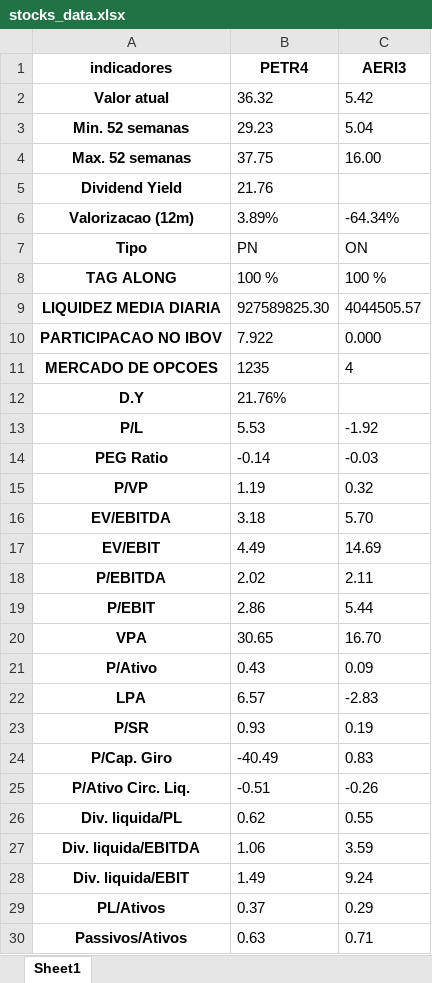
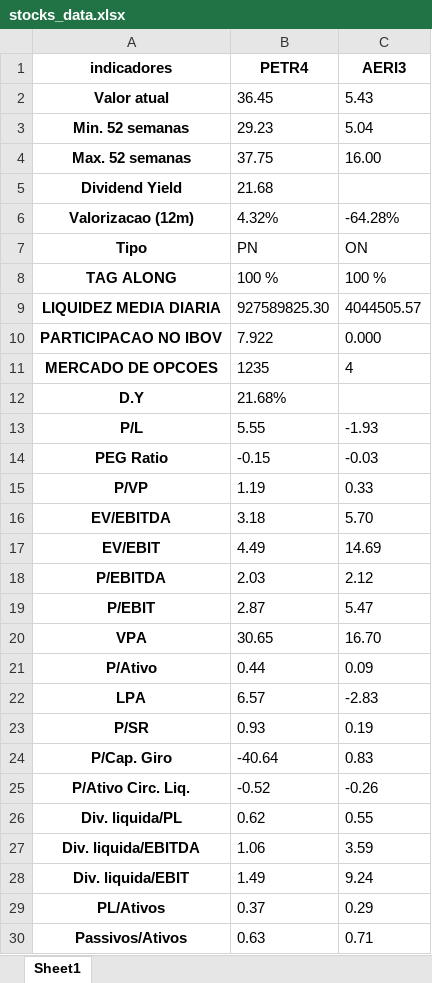
Before and after one commit to puzzoviodev/pyFundamentus-mainBKP, an Excel workbook: stocks_data.xlsx, sheet Sheet1, drawn as a sheet; only a part is shown; values as stored, in another font and other column widths than the file's, no borders; the diff names each change by its address in the sheet, - before the commit and + after, or states it on an @@ line.

```diff
--- a/stocks_data.xlsx (sheet Sheet1)
+++ b/stocks_data.xlsx (sheet Sheet1)
-B2 (PETR4): 36.32
+B2 (PETR4): 36.45
-C2 (AERI3): 5.42
+C2 (AERI3): 5.43
-B5 (PETR4): 21.76
+B5 (PETR4): 21.68
-B6 (PETR4): 3.89%
+B6 (PETR4): 4.32%
-C6 (AERI3): -64.34%
+C6 (AERI3): -64.28%
-B12 (PETR4): 21.76%
+B12 (PETR4): 21.68%
-B13 (PETR4): 5.53
+B13 (PETR4): 5.55
-C13 (AERI3): -1.92
+C13 (AERI3): -1.93
-B14 (PETR4): -0.14
+B14 (PETR4): -0.15
-C15 (AERI3): 0.32
+C15 (AERI3): 0.33
-B18 (PETR4): 2.02
+B18 (PETR4): 2.03
-C18 (AERI3): 2.11
+C18 (AERI3): 2.12
-B19 (PETR4): 2.86
+B19 (PETR4): 2.87
-C19 (AERI3): 5.44
+C19 (AERI3): 5.47
-B21 (PETR4): 0.43
+B21 (PETR4): 0.44
-B24 (PETR4): -40.49
+B24 (PETR4): -40.64
-B25 (PETR4): -0.51
+B25 (PETR4): -0.52
```
Also changed, not shown: StatusInvest.xlsx, 2 other files.
